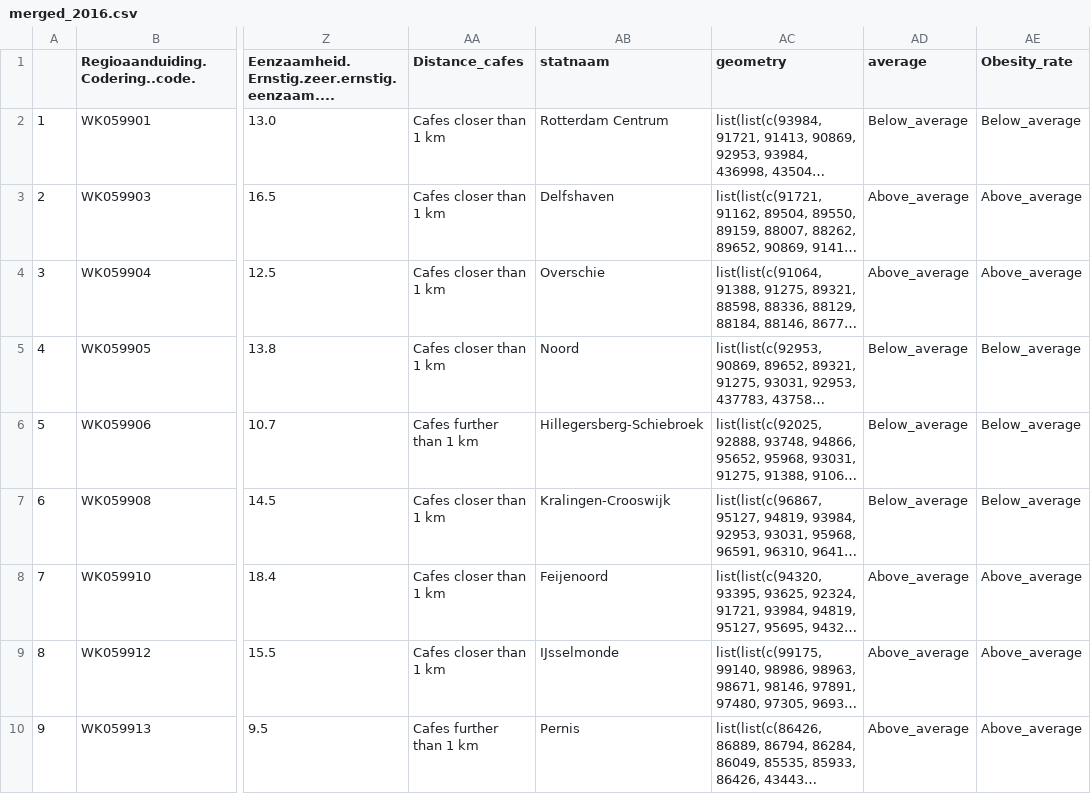
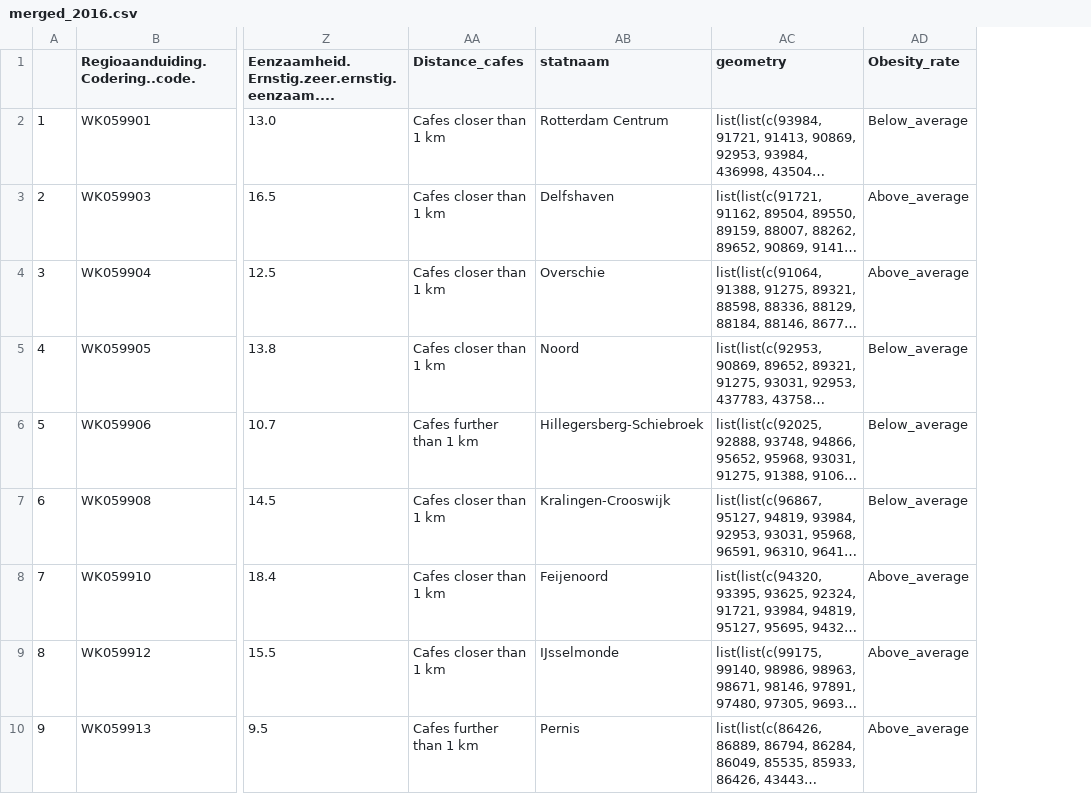
Before and after one commit to Tombo14/School_Opdracht, a CSV file: data/Data/merged_2016.csv, drawn as a sheet; only a part is shown, gaps mark what is left out; long unchanged cells end in …; the diff names each change by its address in the sheet, - before the commit and + after, or states it on an @@ line.

```diff
--- a/data/Data/merged_2016.csv
+++ b/data/Data/merged_2016.csv
-column AD (average), rows 2-10: Below_average | Above_average | Above_average | Below_average | Below_average | Below_average | Above_average | Above_average | Above_average
```
Also changed, not shown: 2 other files.
